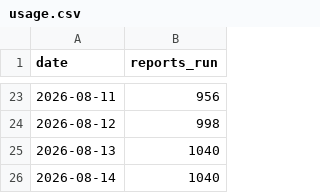
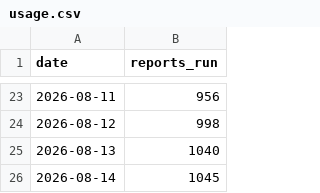
Before and after one commit to acs-soft/saga-bulk-reporter, a CSV file: metrics/usage.csv, drawn as a sheet; only a part is shown, gaps mark what is left out.

```diff
--- a/metrics/usage.csv
+++ b/metrics/usage.csv
@@ -25,2 +25,2 @@ date,reports_run
 2026-08-13,1040
-2026-08-14,1040
+2026-08-14,1045
```
Also changed, not shown: 1 other file.
